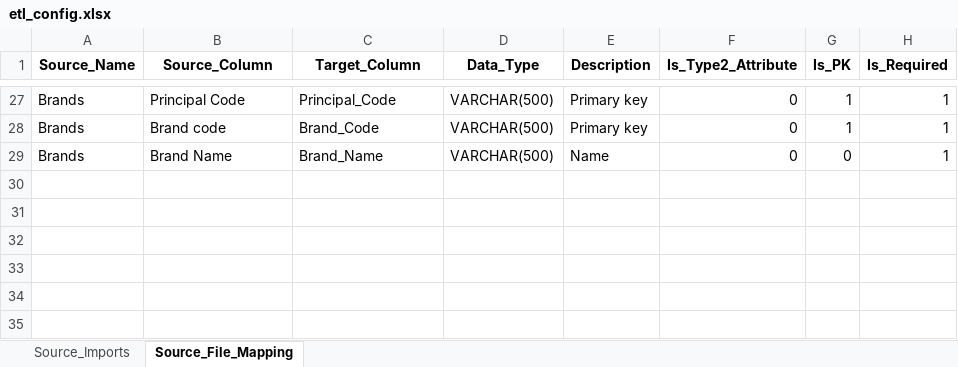
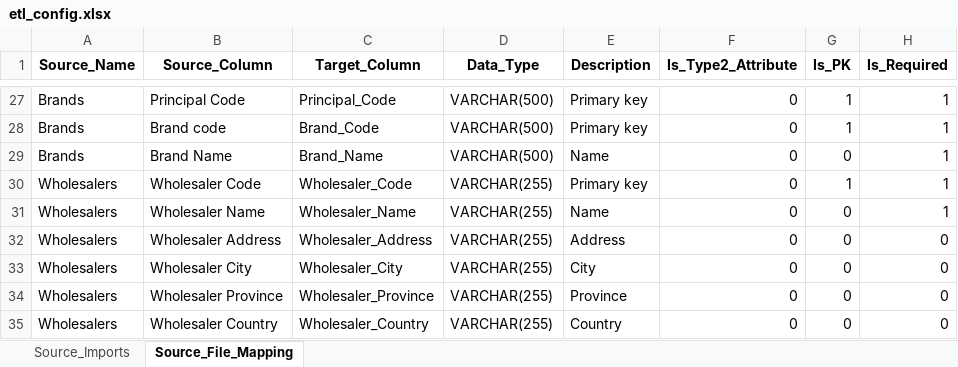
Before and after one commit to Emilio-Martin-DataEng/SISRI-ETL, an Excel workbook: config/etl_config.xlsx, sheet Source_File_Mapping, drawn as a sheet; only a part is shown, gaps mark what is left out; values as stored, in another font and other column widths than the file's, no borders; the diff names each change by its address in the sheet, - before the commit and + after, or states it on an @@ line.

```diff
--- a/config/etl_config.xlsx (sheet Source_File_Mapping)
+++ b/config/etl_config.xlsx (sheet Source_File_Mapping)
+row 30: Wholesalers | Wholesaler Code | Wholesaler_Code | VARCHAR(255) | Primary key | 0 | 1 | 1
+row 31: Wholesalers | Wholesaler Name | Wholesaler_Name | VARCHAR(255) | Name | 0 | 0 | 1
+row 32: Wholesalers | Wholesaler Address | Wholesaler_Address | VARCHAR(255) | Address | 0 | 0 | 0
+row 33: Wholesalers | Wholesaler City | Wholesaler_City | VARCHAR(255) | City | 0 | 0 | 0
+row 34: Wholesalers | Wholesaler Province | Wholesaler_Province | VARCHAR(255) | Province | 0 | 0 | 0
+row 35: Wholesalers | Wholesaler Country | Wholesaler_Country | VARCHAR(255) | Country | 0 | 0 | 0
```
Also changed, not shown: sheet Source_Imports, 7 other files.
